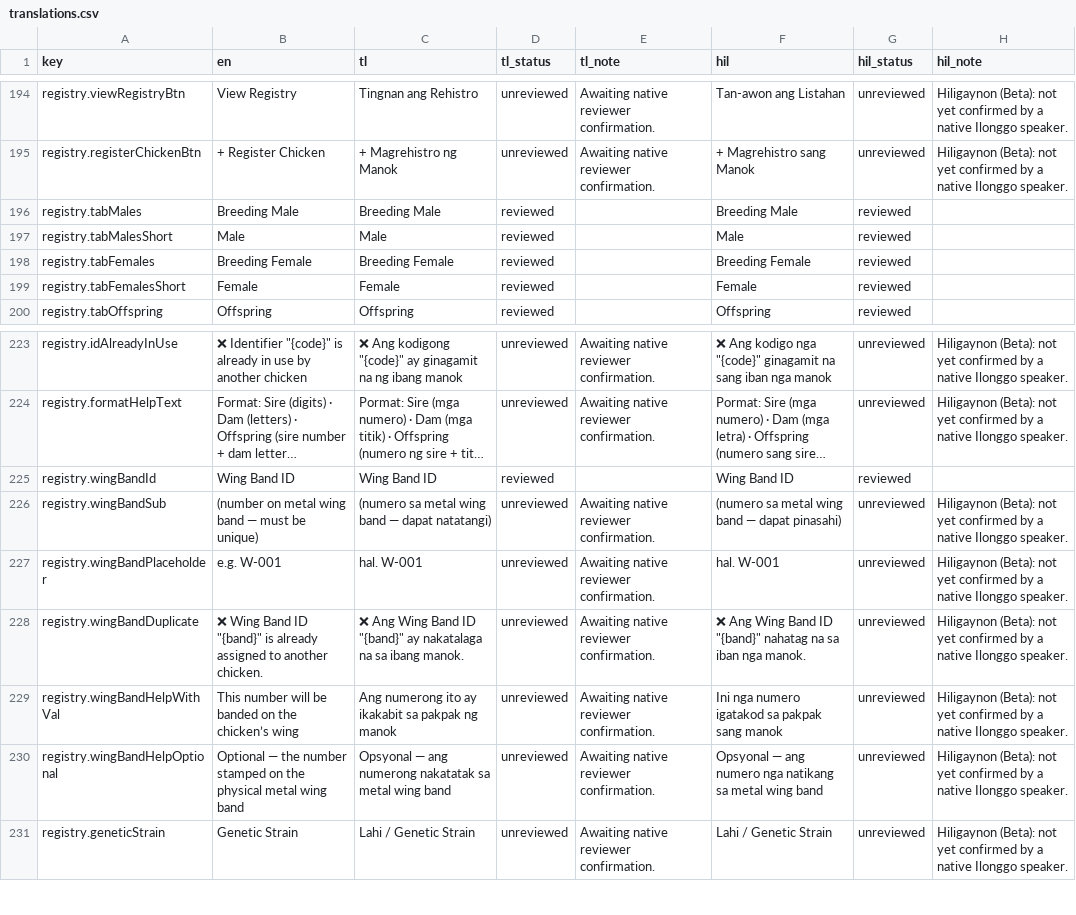
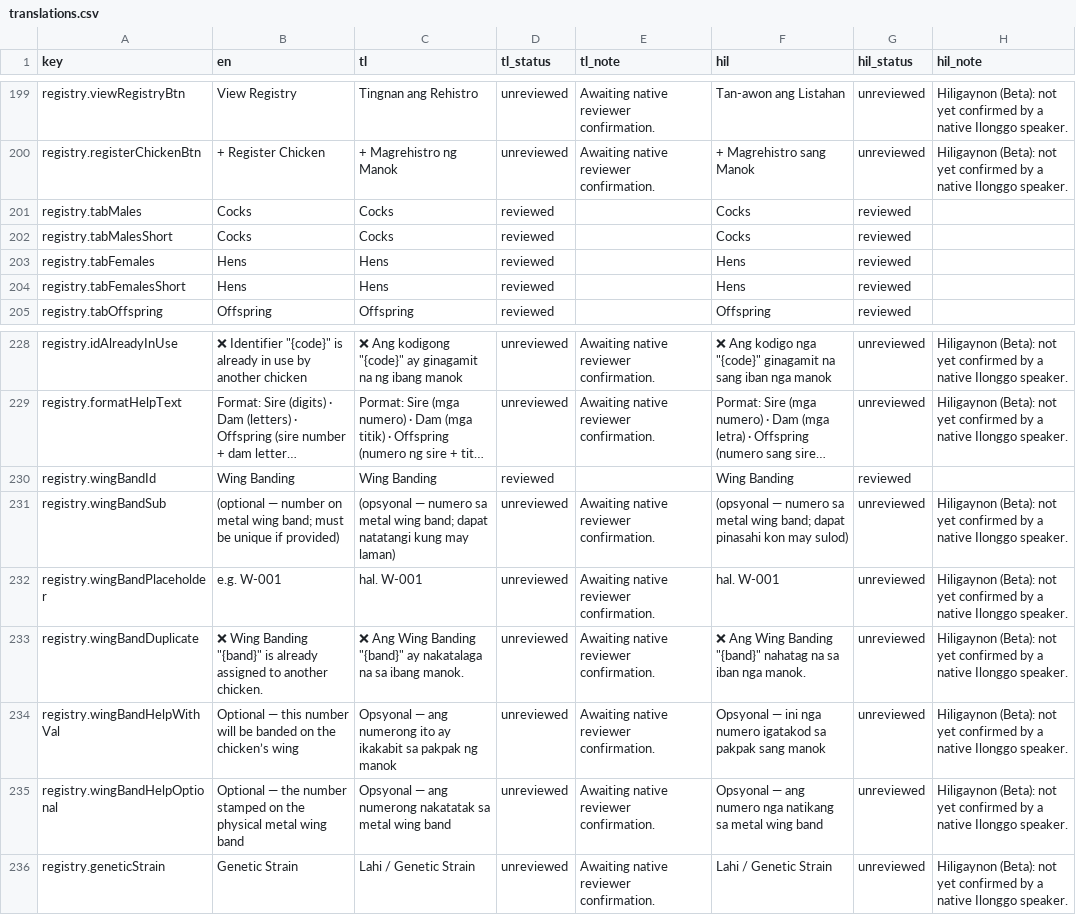
Before and after one commit to GalloTrack-Project/GalloTrack-Web, a CSV file: gallotrack-next/docs/i18n-review/translations.csv, drawn as a sheet; only a part is shown, gaps mark what is left out; long unchanged cells end in …; addresses are those after the commit; the diff covers the shown part only; the diff names each change by its address in the sheet, - before the commit and + after, or states it on an @@ line.

Commit message:
fix(dashboard): label breeding pair analytics as cock and hen

```diff
--- a/gallotrack-next/docs/i18n-review/translations.csv
+++ b/gallotrack-next/docs/i18n-review/translations.csv
-B201 (en): Breeding Male
+B201 (en): Cocks
-C201 (tl): Breeding Male
+C201 (tl): Cocks
-F201 (hil): Breeding Male
+F201 (hil): Cocks
-B202 (en): Male
+B202 (en): Cocks
-C202 (tl): Male
+C202 (tl): Cocks
-F202 (hil): Male
+F202 (hil): Cocks
-B203 (en): Breeding Female
+B203 (en): Hens
-C203 (tl): Breeding Female
+C203 (tl): Hens
-F203 (hil): Breeding Female
+F203 (hil): Hens
-B204 (en): Female
+B204 (en): Hens
-C204 (tl): Female
+C204 (tl): Hens
-F204 (hil): Female
+F204 (hil): Hens
-B230 (en): Wing Band ID
+B230 (en): Wing Banding
-C230 (tl): Wing Band ID
+C230 (tl): Wing Banding
-F230 (hil): Wing Band ID
+F230 (hil): Wing Banding
-B231 (en): (number on metal wing band — must be unique)
+B231 (en): (optional — number on metal wing band; must be unique if provided)
-C231 (tl): (numero sa metal wing band — dapat natatangi)
+C231 (tl): (opsyonal — numero sa metal wing band; dapat natatangi kung may laman)
-F231 (hil): (numero sa metal wing band — dapat pinasahi)
+F231 (hil): (opsyonal — numero sa metal wing band; dapat pinasahi kon may sulod)
-B233 (en): ❌ Wing Band ID "{band}" is…
+B233 (en): ❌ Wing Banding "{band}" is…
-C233 (tl): …Ang Wing Band ID "{band}" ay…
+C233 (tl): …Ang Wing Banding "{band}" ay…
-F233 (hil): …Ang Wing Band ID "{band}" nahatag…
+F233 (hil): …Ang Wing Banding "{band}" nahatag…
-B234 (en): This number will…
+B234 (en): Optional — this number will…
-C234 (tl): Ang numerong ito…
+C234 (tl): Opsyonal — ang numerong ito…
-F234 (hil): Ini nga numero…
+F234 (hil): Opsyonal — ini nga numero…
```
Also changed, not shown: 5 added rows and 36 edited cells elsewhere in this file, 12 other files.
